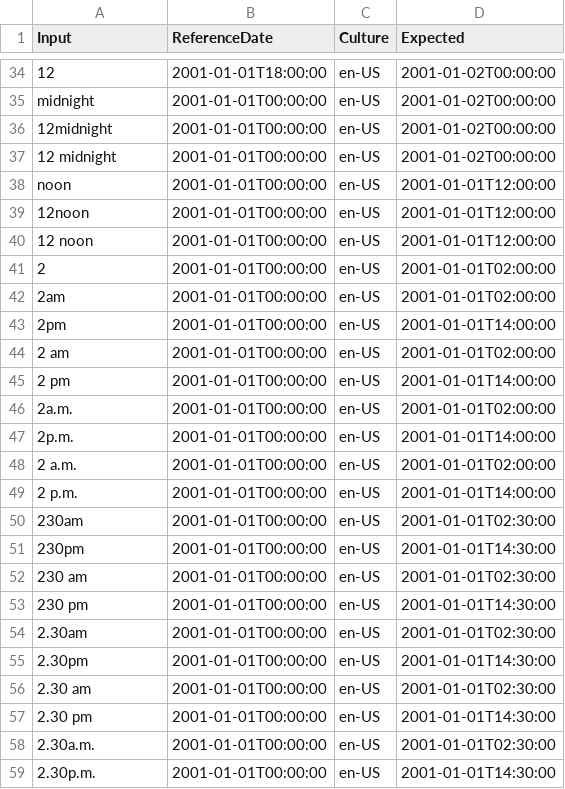
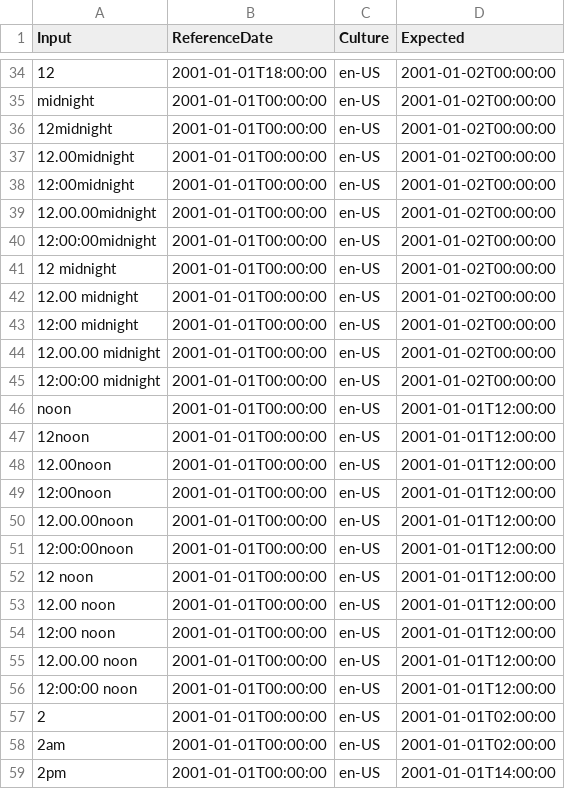
Before and after one commit to dziemborowicz/hourglass, a CSV file: Hourglass.Test/Resources/DateTimeUtilityParseNaturalTestData.csv, drawn as a sheet; only a part is shown, gaps mark what is left out; the shorter side is filled out with more unchanged rows; the diff names each change by its address in the sheet, - before the commit and + after, or states it on an @@ line.

Commit message:
Fix up parsers

```diff
--- a/Hourglass.Test/Resources/DateTimeUtilityParseNaturalTestData.csv
+++ b/Hourglass.Test/Resources/DateTimeUtilityParseNaturalTestData.csv
+row 37: 12.00midnight | 2001-01-01T00:00:00 | en-US | 2001-01-02T00:00:00
+row 38: 12:00midnight | 2001-01-01T00:00:00 | en-US | 2001-01-02T00:00:00
+row 39: 12.00.00midnight | 2001-01-01T00:00:00 | en-US | 2001-01-02T00:00:00
+row 40: 12:00:00midnight | 2001-01-01T00:00:00 | en-US | 2001-01-02T00:00:00
+row 42: 12.00 midnight | 2001-01-01T00:00:00 | en-US | 2001-01-02T00:00:00
+row 43: 12:00 midnight | 2001-01-01T00:00:00 | en-US | 2001-01-02T00:00:00
+row 44: 12.00.00 midnight | 2001-01-01T00:00:00 | en-US | 2001-01-02T00:00:00
+row 45: 12:00:00 midnight | 2001-01-01T00:00:00 | en-US | 2001-01-02T00:00:00
+row 48: 12.00noon | 2001-01-01T00:00:00 | en-US | 2001-01-01T12:00:00
+row 49: 12:00noon | 2001-01-01T00:00:00 | en-US | 2001-01-01T12:00:00
+row 50: 12.00.00noon | 2001-01-01T00:00:00 | en-US | 2001-01-01T12:00:00
+row 51: 12:00:00noon | 2001-01-01T00:00:00 | en-US | 2001-01-01T12:00:00
+row 53: 12.00 noon | 2001-01-01T00:00:00 | en-US | 2001-01-01T12:00:00
+row 54: 12:00 noon | 2001-01-01T00:00:00 | en-US | 2001-01-01T12:00:00
+row 55: 12.00.00 noon | 2001-01-01T00:00:00 | en-US | 2001-01-01T12:00:00
+row 56: 12:00:00 noon | 2001-01-01T00:00:00 | en-US | 2001-01-01T12:00:00
```
Also changed, not shown: 2 other files.
